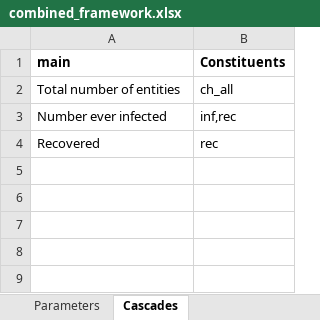
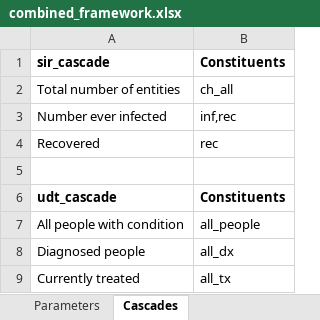
Before and after one commit to atomicateam/atomica, an Excel workbook: atomica/library/combined_framework.xlsx, sheet Cascades, drawn as a sheet; values as stored, in another font and other column widths than the file's, no borders; conditional formats not drawn; the diff names each change by its address in the sheet, - before the commit and + after, or states it on an @@ line.

```diff
--- a/atomica/library/combined_framework.xlsx (sheet Cascades)
+++ b/atomica/library/combined_framework.xlsx (sheet Cascades)
-A1: main
+A1: sir_cascade
+row 5: (empty)
+row 6: udt_cascade | Constituents
+row 7: All people with condition | all_people
+row 8: Diagnosed people | all_dx
+row 9: Currently treated | all_tx
```
Also changed, not shown: atomica/library/combined_progbook.xlsx, 14 other files.
